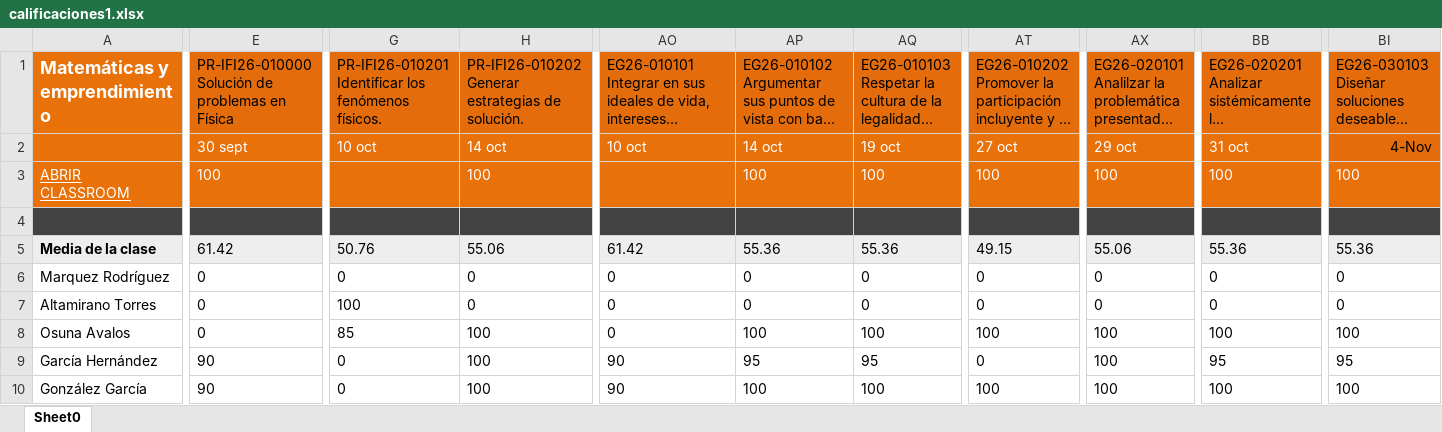
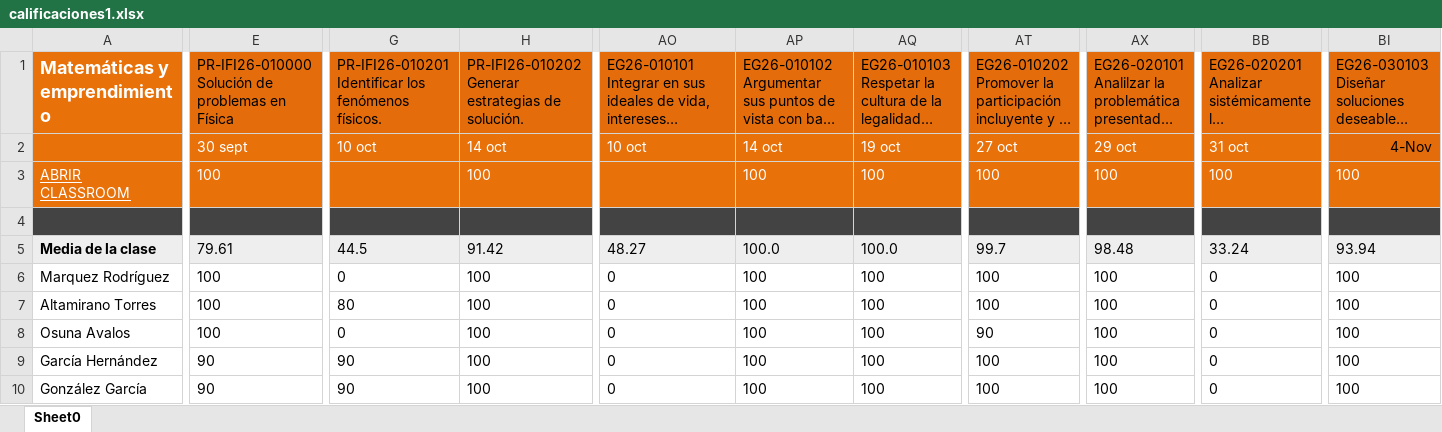
Before and after one commit to n-donati/Lyra, an Excel workbook: app/utilities/calificaciones1.xlsx, sheet Sheet0, drawn as a sheet; only a part is shown, gaps mark what is left out; long unchanged cells end in …; values as stored, in another font and other column widths than the file's, no borders; the diff covers the shown part only; the diff names each change by its address in the sheet, - before the commit and + after, or states it on an @@ line.

```diff
--- a/app/utilities/calificaciones1.xlsx (sheet Sheet0)
+++ b/app/utilities/calificaciones1.xlsx (sheet Sheet0)
-E5: 61.42
+E5: 79.61
-G5: 50.76
+G5: 44.5
-H5: 55.06
+H5: 91.42
-AO5: 61.42
+AO5: 48.27
-AP5: 55.36
+AP5: 100.0
-AQ5: 55.36
+AQ5: 100.0
-AT5: 49.15
+AT5: 99.7
-AX5: 55.06
+AX5: 98.48
-BB5: 55.36
+BB5: 33.24
-BI5: 55.36
+BI5: 93.94
-E6:E8: 0
+E6:E8: 100
-H6:H7: 0
+H6:H7: 100
-AP6:AP7: 0
+AP6:AP7: 100
-AQ6:AQ7: 0
+AQ6:AQ7: 100
-AT6:AT7: 0
+AT6:AT7: 100
-AX6:AX7: 0
+AX6:AX7: 100
-BI6:BI7: 0
+BI6:BI7: 100
-G7: 100
+G7: 80
-G8: 85
+G8: 0
-AT8: 100
+AT8: 90
-BB8: 100
+BB8: 0
-G9:G10: 0
+G9:G10: 90
-AO9:AO10: 90
+AO9:AO10: 0
-AP9: 95
+AP9: 100
-AQ9: 95
+AQ9: 100
-AT9: 0
+AT9: 100
-BB9: 95
+BB9: 0
-BI9: 95
+BI9: 100
-BB10: 100
+BB10: 0
```
Also changed, not shown: 156 edited cells elsewhere in this sheet, 2 other files.
